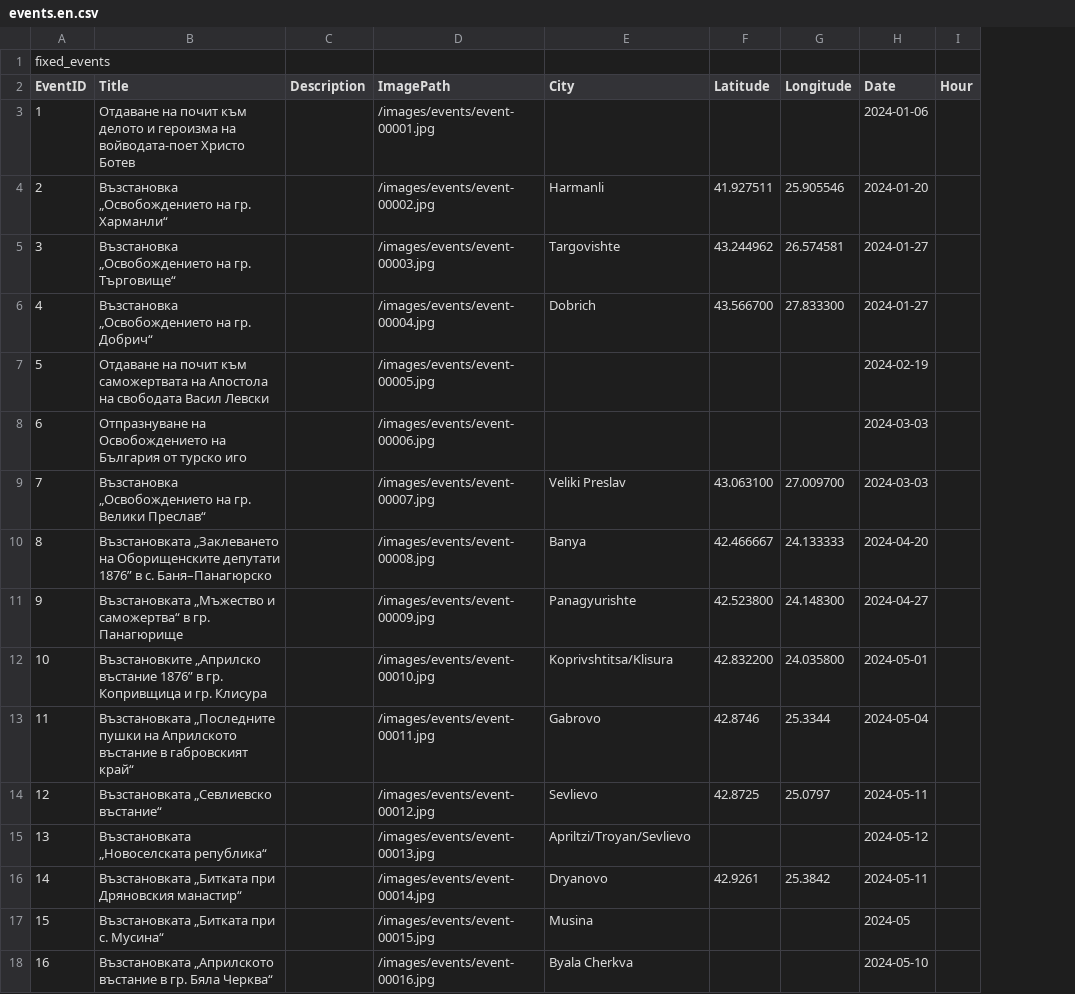
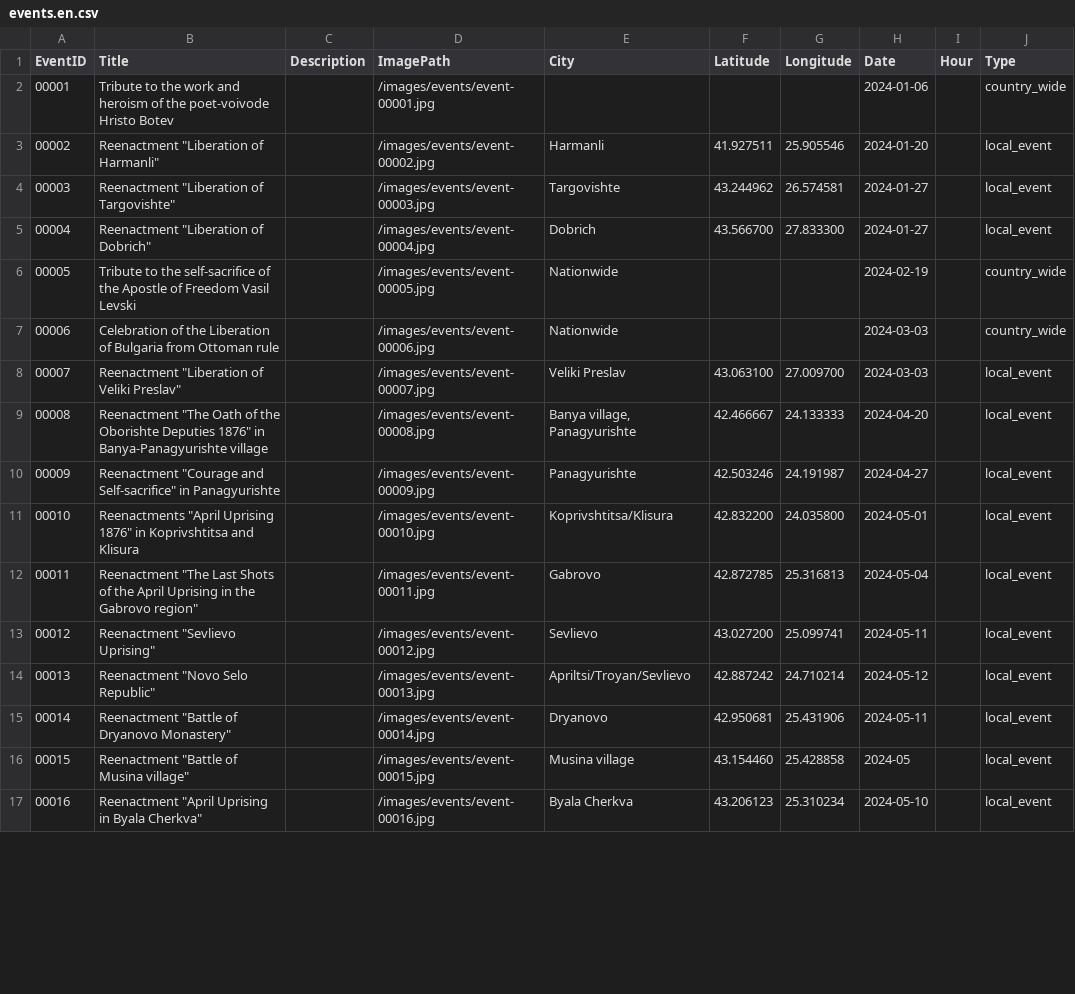
Before and after one commit to dmnavushtanov/traditsia-site, a CSV file: src/content/events.en.csv, drawn as a sheet; only a part is shown; removed rows and columns are numbered as before the commit, all else as after; the diff covers the shown part only; the diff names each change by its address in the sheet, - before the commit and + after, or states it on an @@ line.

```diff
--- a/src/content/events.en.csv
+++ b/src/content/events.en.csv
+column J (Type), rows 2-13: country_wide | local_event | local_event | local_event | country_wide | country_wide | local_event | local_event | local_event | local_event | local_event | local_event; row 15: local_event; row 17: local_event
-row 1: fixed_events
@@ column A (EventID) renumbered between rows 2 and 36 @@
-B2 (Title): Отдаване на почит към делото и героизма на войводата-поет Христо Ботев
+B2 (Title): Tribute to the work and heroism of the poet-voivode Hristo Botev
-B3 (Title): Възстановка „Освобождението на гр. Харманли“
+B3 (Title): Reenactment "Liberation of Harmanli"
-B4 (Title): Възстановка „Освобождението на гр. Търговище“
+B4 (Title): Reenactment "Liberation of Targovishte"
-B5 (Title): Възстановка „Освобождението на гр. Добрич“
+B5 (Title): Reenactment "Liberation of Dobrich"
-B6 (Title): Отдаване на почит към саможертвата на Апостола на свободата Васил Левски
+B6 (Title): Tribute to the self-sacrifice of the Apostle of Freedom Vasil Levski
-E6:E7 (City): (empty)
+E6:E7 (City): Nationwide
-B7 (Title): Отпразнуване на Освобождението на България от турско иго
+B7 (Title): Celebration of the Liberation of Bulgaria from Ottoman rule
-B8 (Title): Възстановка „Освобождението на гр. Велики Преслав“
+B8 (Title): Reenactment "Liberation of Veliki Preslav"
-B9 (Title): Възстановката „Заклеването на Оборищенските депутати 1876” в с. Баня–Панагюрско
+B9 (Title): Reenactment "The Oath of the Oborishte Deputies 1876" in Banya-Panagyurishte village
-E9 (City): Banya
+E9 (City): Banya village, Panagyurishte
-B10 (Title): Възстановката „Мъжество и саможертва“ в гр. Панагюрище
+B10 (Title): Reenactment "Courage and Self-sacrifice" in Panagyurishte
-F10 (Latitude): 42.523800
+F10 (Latitude): 42.503246
-G10 (Longitude): 24.148300
+G10 (Longitude): 24.191987
-B11 (Title): Възстановките „Априлско въстание 1876” в гр. Копривщица и гр. Клисура
+B11 (Title): Reenactments "April Uprising 1876" in Koprivshtitsa and Klisura
-B12 (Title): Възстановката „Последните пушки на Априлското въстание в габровският край“
+B12 (Title): Reenactment "The Last Shots of the April Uprising in the Gabrovo region"
-F12 (Latitude): 42.8746
+F12 (Latitude): 42.872785
-G12 (Longitude): 25.3344
+G12 (Longitude): 25.316813
-B13 (Title): Възстановката „Севлиевско въстание“
+B13 (Title): Reenactment "Sevlievo Uprising"
-F13 (Latitude): 42.8725
+F13 (Latitude): 43.027200
-G13 (Longitude): 25.0797
+G13 (Longitude): 25.099741
-row 15: 13 | Възстановката „Новоселската република“ |  | /images/events/event-00013.jpg | Apriltzi/Troyan/Sevlievo |  |  | 2024-05-12
+row 14: 00013 | Reenactment "Novo Selo Republic" |  | /images/events/event-00013.jpg | Apriltsi/Troyan/Sevlievo | 42.887242 | 24.710214 | 2024-05-12 |  | local_event
-B15 (Title): Възстановката „Битката при Дряновския манастир“
+B15 (Title): Reenactment "Battle of Dryanovo Monastery"
-F15 (Latitude): 42.9261
+F15 (Latitude): 42.950681
-G15 (Longitude): 25.3842
+G15 (Longitude): 25.431906
-row 17: 15 | Възстановката „Битката при с. Мусина“ |  | /images/events/event-00015.jpg | Musina |  |  | 2024-05
+row 16: 00015 | Reenactment "Battle of Musina village" |  | /images/events/event-00015.jpg | Musina village | 43.154460 | 25.428858 | 2024-05 |  | local_event
-B17 (Title): Възстановката „Априлското въстание в гр. Бяла Черква“
+B17 (Title): Reenactment "April Uprising in Byala Cherkva"
-F17 (Latitude): (empty)
+F17 (Latitude): 43.206123
-G17 (Longitude): (empty)
+G17 (Longitude): 25.310234
```
Also changed, not shown: 1 added row, 5 removed rows and 38 edited cells elsewhere in this file, src/content/events.csv, 27 other files.
